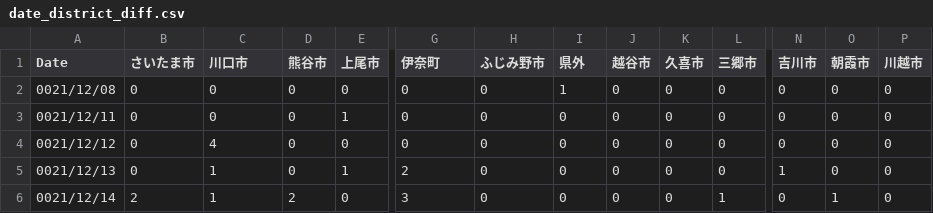
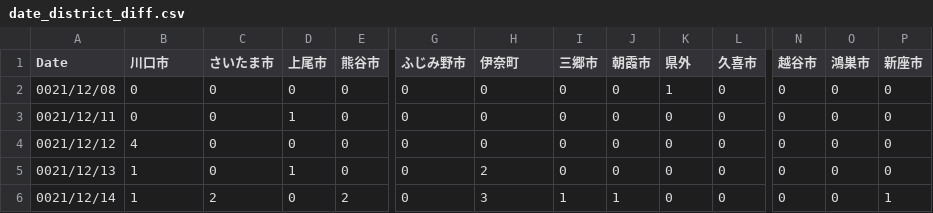
Before and after one commit to mtoyoda/covid19-saitama-data, a CSV file: date_district_diff.csv, drawn as a sheet; only a part is shown, gaps mark what is left out; the diff covers the shown part only; the diff names each change by its address in the sheet, - before the commit and + after, or states it on an @@ line.

Commit message:
update data

```diff
--- a/date_district_diff.csv
+++ b/date_district_diff.csv
-B1: さいたま市
+B1: 川口市
-C1: 川口市
+C1: さいたま市
-D1: 熊谷市
+D1: 上尾市
-E1: 上尾市
+E1: 熊谷市
-G1: 伊奈町
+G1: ふじみ野市
-H1: ふじみ野市
+H1: 伊奈町
-I1: 県外
+I1: 三郷市
-J1: 越谷市
+J1: 朝霞市
-K1: 久喜市
+K1: 県外
-L1: 三郷市
+L1: 久喜市
-N1: 吉川市
+N1: 越谷市
-O1: 朝霞市
+O1: 鴻巣市
-P1: 川越市
+P1: 新座市
-I2 (三郷市): 1
+I2 (三郷市): 0
-K2 (県外): 0
+K2 (県外): 1
-D3 (上尾市): 0
+D3 (上尾市): 1
-E3 (熊谷市): 1
+E3 (熊谷市): 0
-B4 (川口市): 0
+B4 (川口市): 4
-C4 (さいたま市): 4
+C4 (さいたま市): 0
-B5 (川口市): 0
+B5 (川口市): 1
-C5 (さいたま市): 1
+C5 (さいたま市): 0
-D5 (上尾市): 0
+D5 (上尾市): 1
-E5 (熊谷市): 1
+E5 (熊谷市): 0
-G5 (ふじみ野市): 2
+G5 (ふじみ野市): 0
-H5 (伊奈町): 0
+H5 (伊奈町): 2
-N5 (越谷市): 1
+N5 (越谷市): 0
-B6 (川口市): 2
+B6 (川口市): 1
-C6 (さいたま市): 1
+C6 (さいたま市): 2
-D6 (上尾市): 2
+D6 (上尾市): 0
-E6 (熊谷市): 0
+E6 (熊谷市): 2
-G6 (ふじみ野市): 3
+G6 (ふじみ野市): 0
-H6 (伊奈町): 0
+H6 (伊奈町): 3
-I6 (三郷市): 0
+I6 (三郷市): 1
-J6 (朝霞市): 0
+J6 (朝霞市): 1
-L6 (久喜市): 1
+L6 (久喜市): 0
-O6 (鴻巣市): 1
+O6 (鴻巣市): 0
-P6 (新座市): 0
+P6 (新座市): 1
```
Also changed, not shown: 1 added row and 93 edited cells elsewhere in this file.
